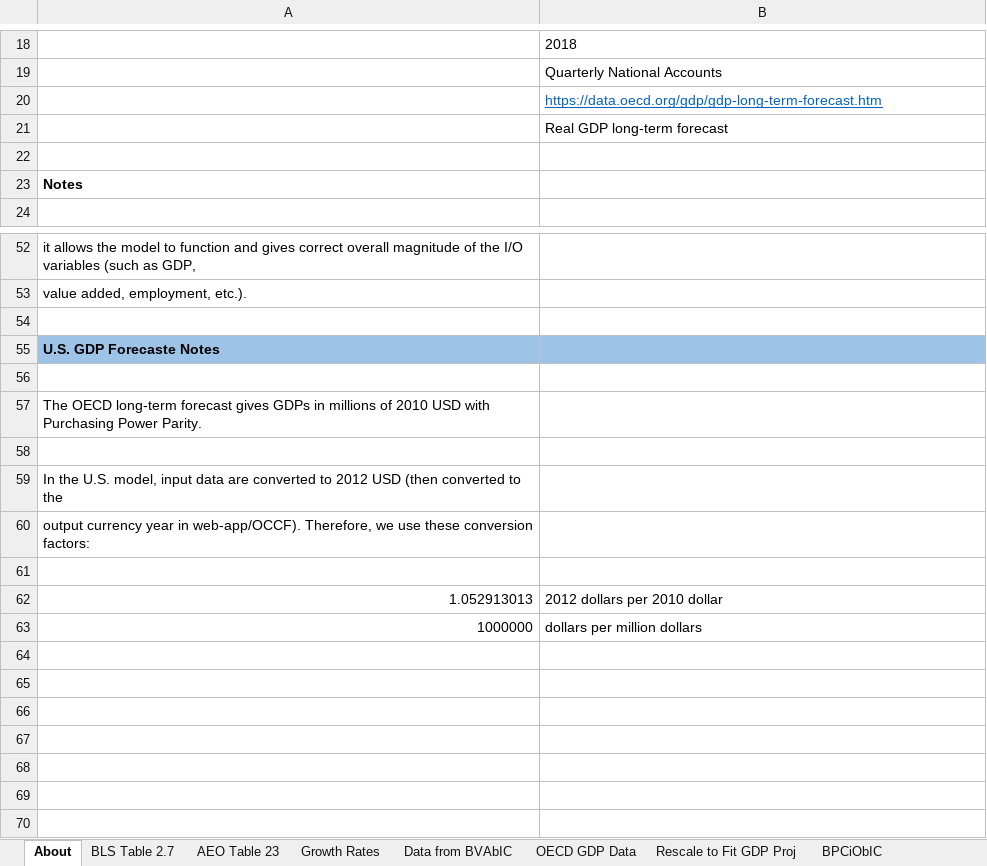
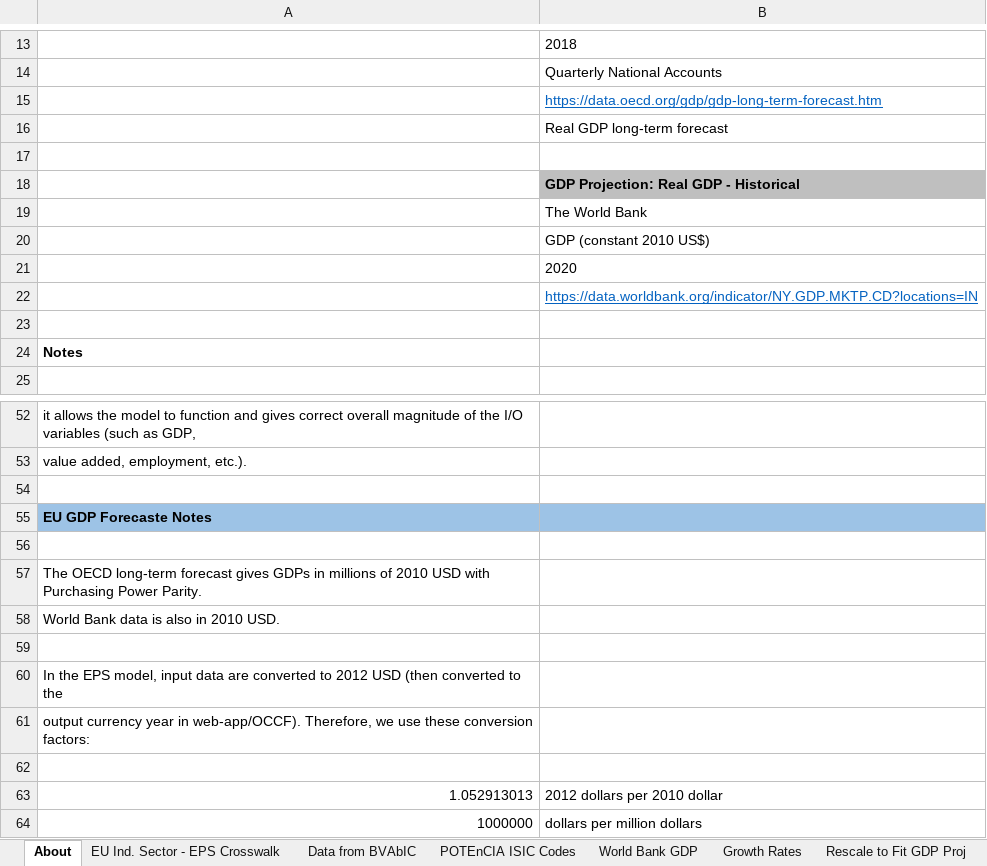
Before and after one commit to EnergyInnovation/eps-eu, an Excel workbook: InputData/io-model/BPCiObIC/BAU Perc Cng in Output by ISIC Code.xlsx, sheet About, drawn as a sheet; only a part is shown, gaps mark what is left out; values as stored, in another font and other column widths than the file's, no borders; addresses are those after the commit; the diff covers the shown part only; the diff names each change by its address in the sheet, - before the commit and + after, or states it on an @@ line.

Commit message:
Updated with EU growth rate data for ISIC codes

```diff
--- a/InputData/io-model/BPCiObIC/BAU Perc Cng in Output by ISIC Code.xlsx (sheet About)
+++ b/InputData/io-model/BPCiObIC/BAU Perc Cng in Output by ISIC Code.xlsx (sheet About)
-sheet tab: BLS Table 2.7
-sheet tab: AEO Table 23
-sheet tab: OECD GDP Data
+sheet tab: EU Ind. Sector - EPS Crosswalk
+sheet tab: POTEnCIA ISIC Codes
+sheet tab: World Bank GDP
@@ sheet tab order changed: About | EU Ind. Sector - EPS Crosswalk | Data from BVAbIC | POTEnCIA ISIC Codes | World Bank GDP | Growth Rates | Rescale to Fit GDP Proj @@
+row 17: (empty)
+row 18:  | GDP Projection: Real GDP - Historical
+row 19:  | The World Bank
+row 20:  | GDP (constant 2010 US$)
@@ row 11 moved to row 21: 2020 @@
+row 22:  | https://data.worldbank.org/indicator/NY.GDP.MKTP.CD?locations=IN
-A55: U.S. GDP Forecaste Notes
+A55: EU GDP Forecaste Notes
+row 58: World Bank data is also in 2010 USD.
-A60: In the U.S. model, input…
+A60: In the EPS model, input…
```
Also changed, not shown: 1 added row, 6 removed rows, 12 edited cells and cell formats elsewhere in this sheet, sheet Rescale to Fit GDP Proj, sheet BPCiObIC, sheet Growth Rates, sheet Data from BVAbIC, charts or pictures, 1 other file.
